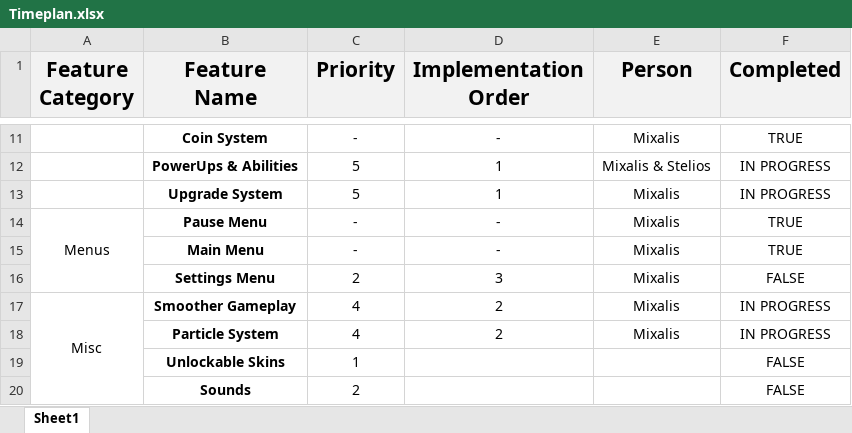
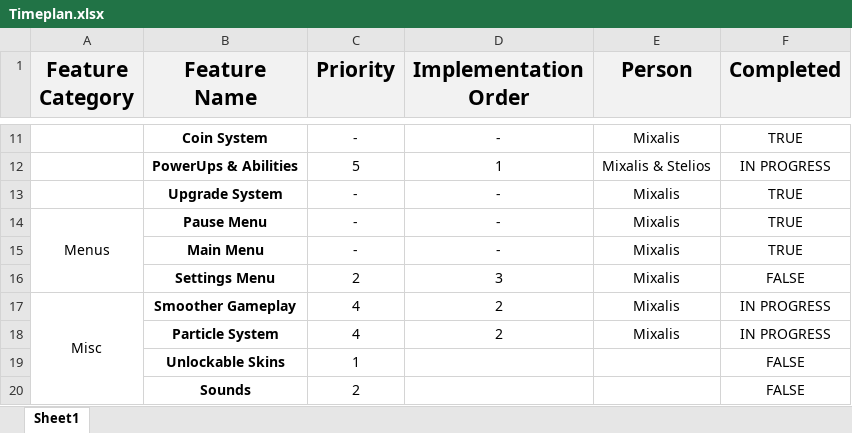
Before and after one commit to michalisgalanis/Shapes-War, an Excel workbook: Armpra/Timeplan.xlsx, sheet Sheet1, drawn as a sheet; only a part is shown, gaps mark what is left out; values as stored, in another font and other column widths than the file's, no borders; conditional formats not drawn; the diff names each change by its address in the sheet, - before the commit and + after, or states it on an @@ line.

```diff
--- a/Armpra/Timeplan.xlsx (sheet Sheet1)
+++ b/Armpra/Timeplan.xlsx (sheet Sheet1)
-C13 (Priority): 5
+C13 (Priority): -
-D13 (Implementation Order): 1
+D13 (Implementation Order): -
-F13 (Completed): IN PROGRESS
+F13 (Completed): TRUE
```
Also changed, not shown: 32 other files.
